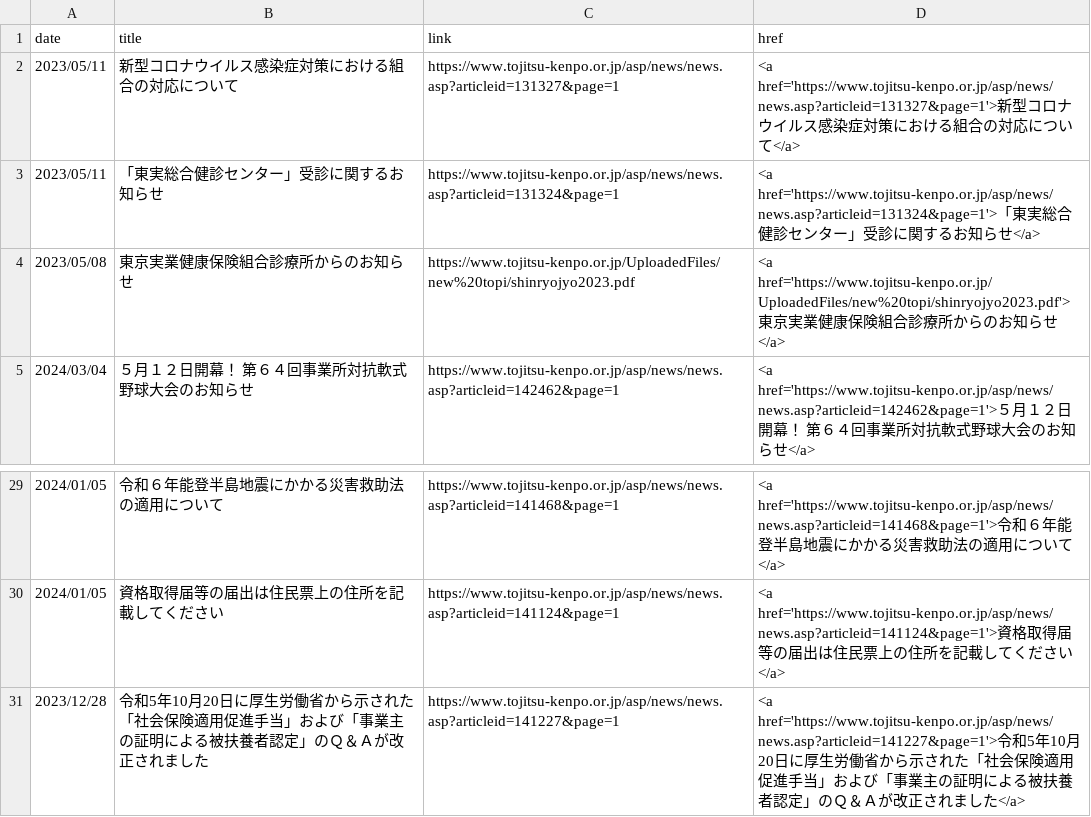
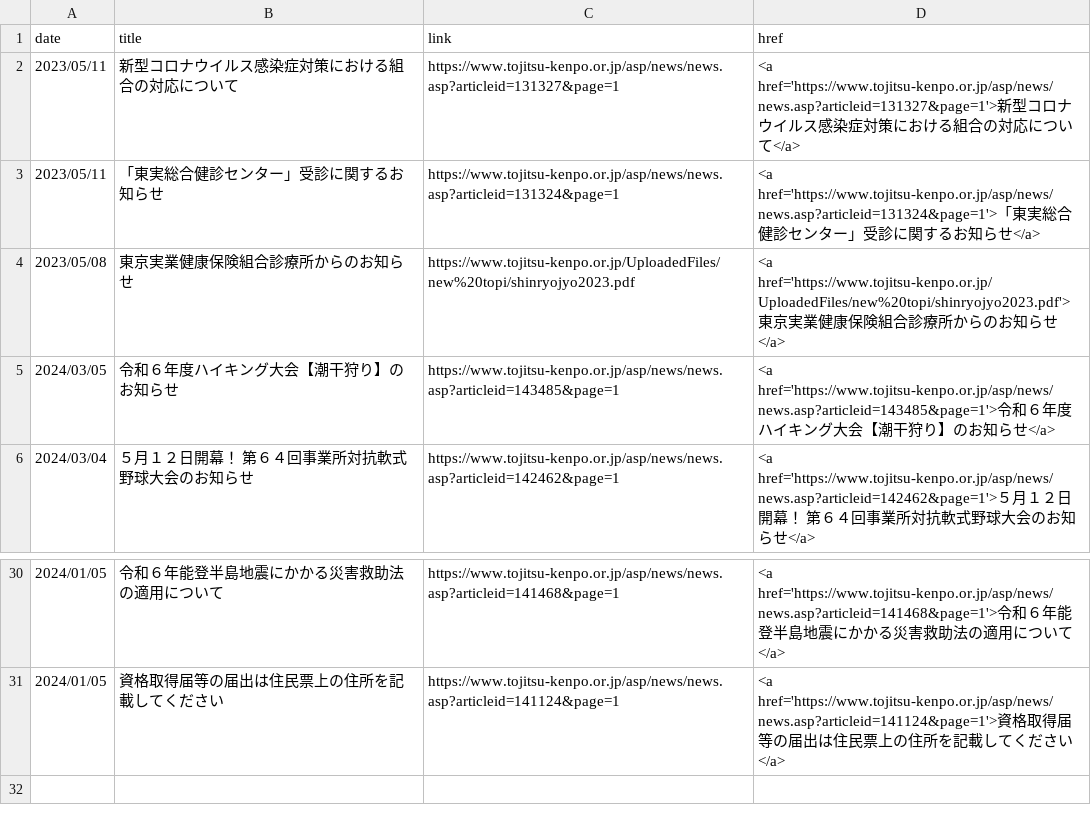
Before and after one commit to nuevocs/webscraping-change-notification, a CSV file: current.csv, drawn as a sheet; only a part is shown, gaps mark what is left out; removed rows and columns are numbered as before the commit, all else as after; the diff names each change by its address in the sheet, - before the commit and + after, or states it on an @@ line.

```diff
--- a/current.csv
+++ b/current.csv
+row 5: 2024/03/05 | 令和６年度ハイキング大会【潮干狩り】のお知らせ | https://www.tojitsu-kenpo.or.jp/asp/news/news.asp?articleid=143485&page=1 | <a href='https://www.tojitsu-kenpo.or.jp/asp/news/news.asp?articleid=143485&page=1'>令和６年度ハイキング大会【潮干狩り】のお知らせ</a>
-row 31: 2023/12/28 | 令和5年10月20日に厚生労働省から示された「社会保険適用促進手当」および「事業主の証明による被扶養者認定」のＱ＆Ａが改正されました | https://www.tojitsu-kenpo.or.jp/asp/news/news.asp?articleid=141227&page=1 | <a href='https://www.tojitsu-kenpo.or.jp/asp/news/news.asp?articleid=141227&page=1'>令和5年10月20日に厚生労働省から示された「社会保険適用促進手当」および「事業主の証明による被扶養者認定」のＱ＆Ａが改正されました</a>
```
